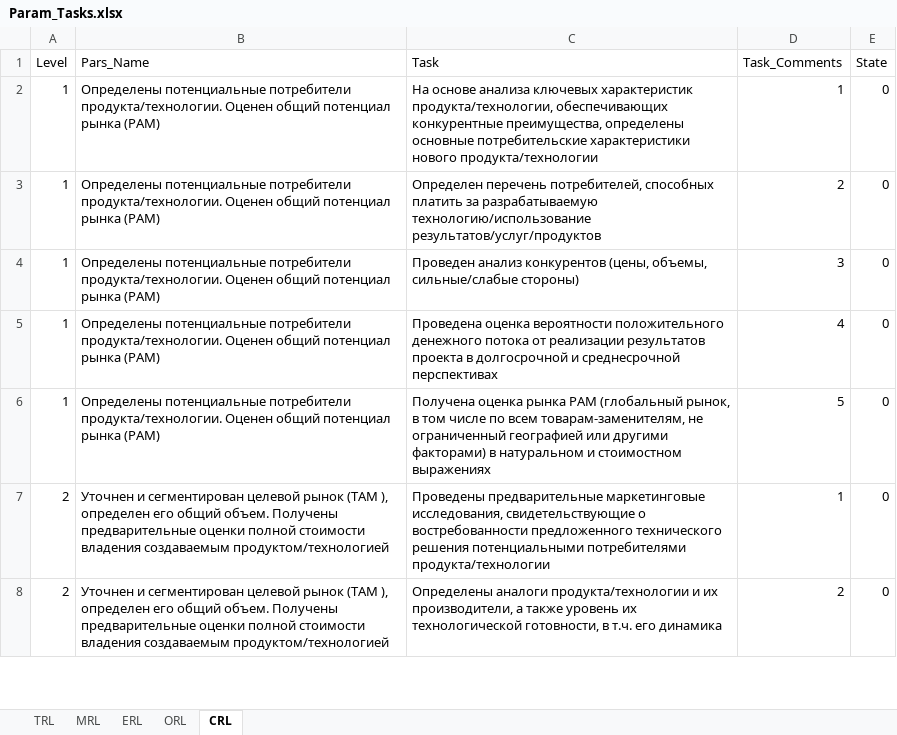
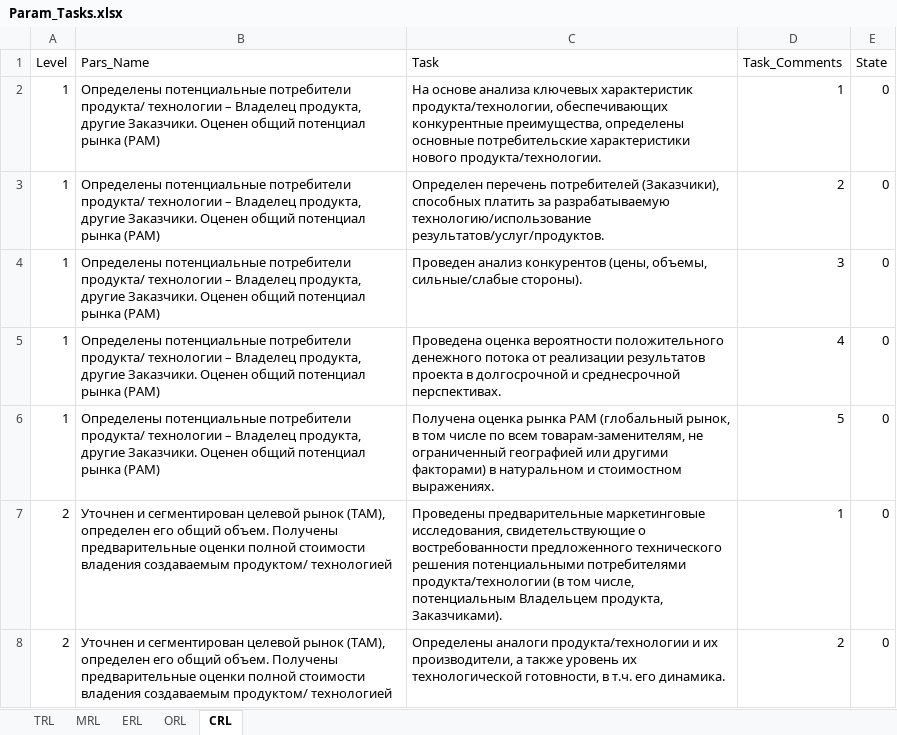
Before and after one commit to KarapetEV/TPRL_Calc, an Excel workbook: data/Param_Tasks.xlsx, sheet CRL, drawn as a sheet; only a part is shown; values as stored, in another font and other column widths than the file's, no borders; the diff covers the shown part only; the diff names each change by its address in the sheet, - before the commit and + after, or states it on an @@ line.

```diff
--- a/data/Param_Tasks.xlsx (sheet CRL)
+++ b/data/Param_Tasks.xlsx (sheet CRL)
-B2:B6 (Pars_Name): …потенциальные потребители продукта/технологии. Оценен общий…
+B2:B6 (Pars_Name): …потенциальные потребители продукта/ технологии – Владелец продукта, другие Заказчики. Оценен общий…
-C2 (Task): …характеристики нового продукта/технологии
+C2 (Task): …характеристики нового продукта/технологии.
-C3 (Task): Определен перечень потребителей, способных платить за разрабатываемую технологию/использование результатов/услуг/продуктов
+C3 (Task): Определен перечень потребителей (Заказчики), способных платить за разрабатываемую технологию/использование результатов/услуг/продуктов.
-C4 (Task): …объемы, сильные/слабые стороны)
+C4 (Task): …объемы, сильные/слабые стороны).
-C5 (Task): …и среднесрочной перспективах
+C5 (Task): …и среднесрочной перспективах.
-C6 (Task): …и стоимостном выражениях
+C6 (Task): …и стоимостном выражениях.
-B7:B8 (Pars_Name): …целевой рынок (TAM ), определен его общий объем. Получены предварительные оценки полной стоимости владения создаваемым продуктом/технологией
+B7:B8 (Pars_Name): …целевой рынок (TAM), определен его общий объем. Получены предварительные оценки полной стоимости владения создаваемым продуктом/ технологией
-C7 (Task): …потребителями продукта/технологии
+C7 (Task): …потребителями продукта/технологии (в том числе, потенциальным Владельцем продукта, Заказчиками).
-C8 (Task): …т.ч. его динамика
+C8 (Task): …т.ч. его динамика.
```
Also changed, not shown: 72 edited cells elsewhere in this sheet, sheet ORL, sheet MRL, sheet ERL, sheet TRL, data/Levels.xlsx.
